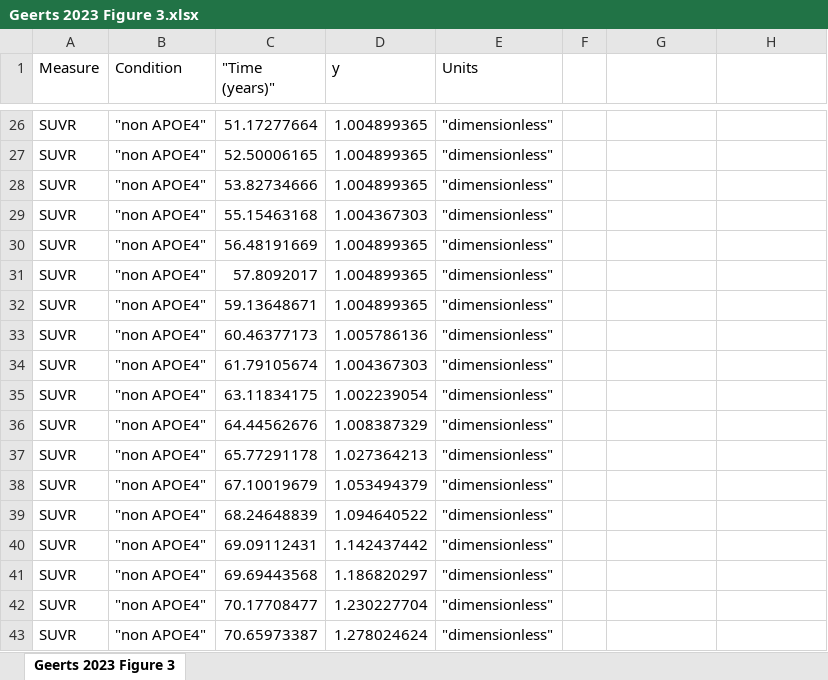
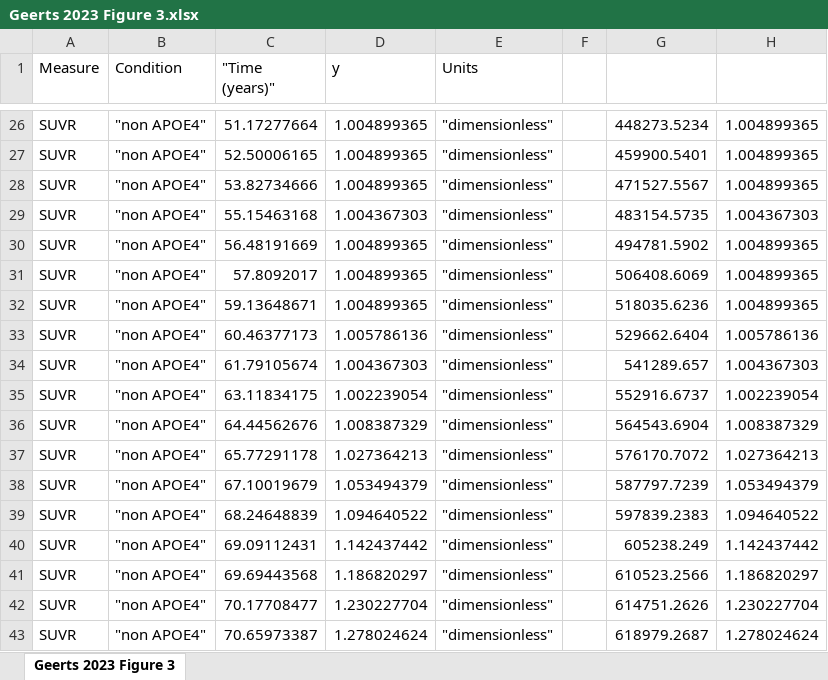
Before and after one commit to elbert5770/JSON2SBML, an Excel workbook: Geerts 2023 Figure 3.xlsx, sheet Geerts 2023 Figure 3, drawn as a sheet; only a part is shown, gaps mark what is left out; values as stored, in another font and other column widths than the file's, no borders; the diff covers the shown part only; the diff names each change by its address in the sheet, - before the commit and + after, or states it on an @@ line.

```diff
--- a/Geerts 2023 Figure 3.xlsx (sheet Geerts 2023 Figure 3)
+++ b/Geerts 2023 Figure 3.xlsx (sheet Geerts 2023 Figure 3)
-G26: (empty)
+G26: 448273.5234
-H26:H28: (empty)
+H26:H28: 1.004899365
-G27: (empty)
+G27: 459900.5401
-G28: (empty)
+G28: 471527.5567
-G29: (empty)
+G29: 483154.5735
-H29: (empty)
+H29: 1.004367303
-G30: (empty)
+G30: 494781.5902
-H30:H32: (empty)
+H30:H32: 1.004899365
-G31: (empty)
+G31: 506408.6069
-G32: (empty)
+G32: 518035.6236
-G33: (empty)
+G33: 529662.6404
-H33: (empty)
+H33: 1.005786136
-G34: (empty)
+G34: 541289.657
-H34: (empty)
+H34: 1.004367303
-G35: (empty)
+G35: 552916.6737
-H35: (empty)
+H35: 1.002239054
-G36: (empty)
+G36: 564543.6904
-H36: (empty)
+H36: 1.008387329
-G37: (empty)
+G37: 576170.7072
-H37: (empty)
+H37: 1.027364213
-G38: (empty)
+G38: 587797.7239
-H38: (empty)
+H38: 1.053494379
-G39: (empty)
+G39: 597839.2383
-H39: (empty)
+H39: 1.094640522
-G40: (empty)
+G40: 605238.249
-H40: (empty)
+H40: 1.142437442
-G41: (empty)
+G41: 610523.2566
-H41: (empty)
+H41: 1.186820297
-G42: (empty)
+G42: 614751.2626
-H42: (empty)
+H42: 1.230227704
-G43: (empty)
+G43: 618979.2687
-H43: (empty)
+H43: 1.278024624
```
Also changed, not shown: 980 edited cells elsewhere in this sheet, 8 other files.
